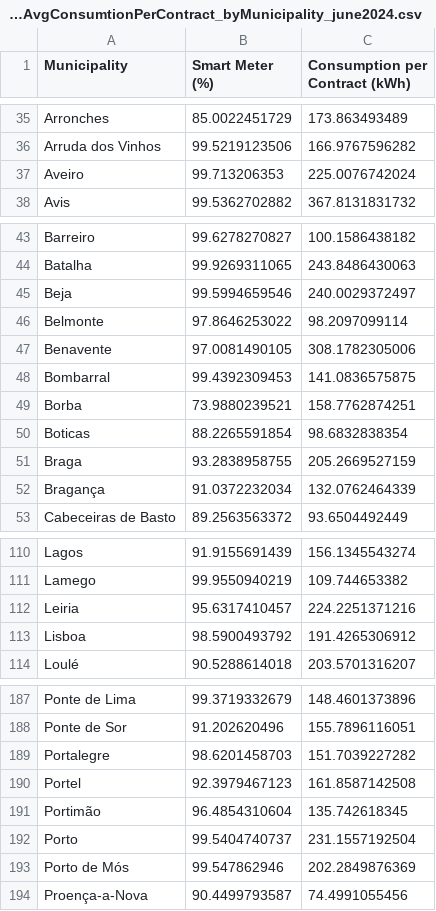
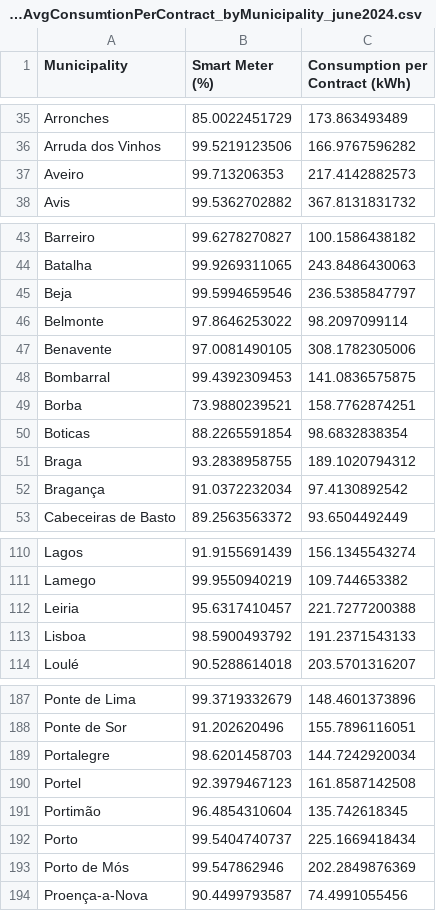
Before and after one commit to ana-mc-almeida/dai-project, a CSV file: SmartMeterPercent_and_AvgConsumtionPerContract_byMunicipality_june2024.csv, drawn as a sheet; only a part is shown, gaps mark what is left out; the diff covers the shown part only.

```diff
--- a/SmartMeterPercent_and_AvgConsumtionPerContract_byMunicipality_june2024.csv
+++ b/SmartMeterPercent_and_AvgConsumtionPerContract_byMunicipality_june2024.csv
@@ -36,3 +36,3 @@ Arronches               ;85.0022451729;173.863493489
 Arruda dos Vinhos       ;99.5219123506;166.9767596282
-Aveiro                  ;99.713206353;225.0076742024
+Aveiro                  ;99.713206353;217.4142882573
 Avis                    ;99.5362702882;367.8131831732
@@ -44,3 +44,3 @@ Barreiro                ;99.6278270827;100.1586438182
 Batalha                 ;99.9269311065;243.8486430063
-Beja                    ;99.5994659546;240.0029372497
+Beja                    ;99.5994659546;236.5385847797
 Belmonte                ;97.8646253022;98.2097099114
@@ -50,4 +50,4 @@ Borba                   ;73.9880239521;158.7762874251
 Boticas                 ;88.2265591854;98.6832838354
-Braga                   ;93.2838958755;205.2669527159
-Bragança                ;91.0372232034;132.0762464339
+Braga                   ;93.2838958755;189.1020794312
+Bragança                ;91.0372232034;97.4130892542
 Cabeceiras de Basto     ;89.2563563372;93.6504492449
@@ -111,4 +111,4 @@ Lagos                   ;91.9155691439;156.1345543274
 Lamego                  ;99.9550940219;109.744653382
-Leiria                  ;95.6317410457;224.2251371216
-Lisboa                  ;98.5900493792;191.4265306912
+Leiria                  ;95.6317410457;221.7277200388
+Lisboa                  ;98.5900493792;191.2371543133
 Loulé                   ;90.5288614018;203.5701316207
@@ -188,6 +188,6 @@ Ponte de Lima           ;99.3719332679;148.4601373896
 Ponte de Sor            ;91.202620496;155.7896116051
-Portalegre              ;98.6201458703;151.7039227282
+Portalegre              ;98.6201458703;144.7242920034
 Portel                  ;92.3979467123;161.8587142508
 Portimão                ;96.4854310604;135.742618345
-Porto                   ;99.5404740737;231.1557192504
+Porto                   ;99.5404740737;225.1669418434
 Porto de Mós            ;99.547862946;202.2849876369
```
Also changed, not shown: 6 edited cells elsewhere in this file, 7 other files.
